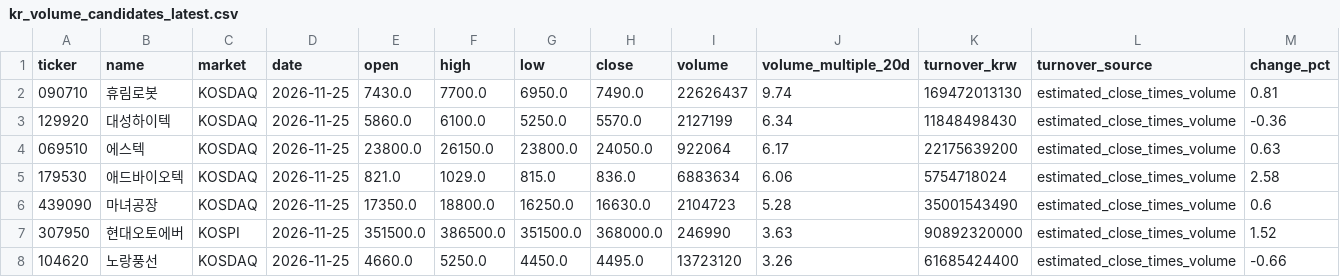
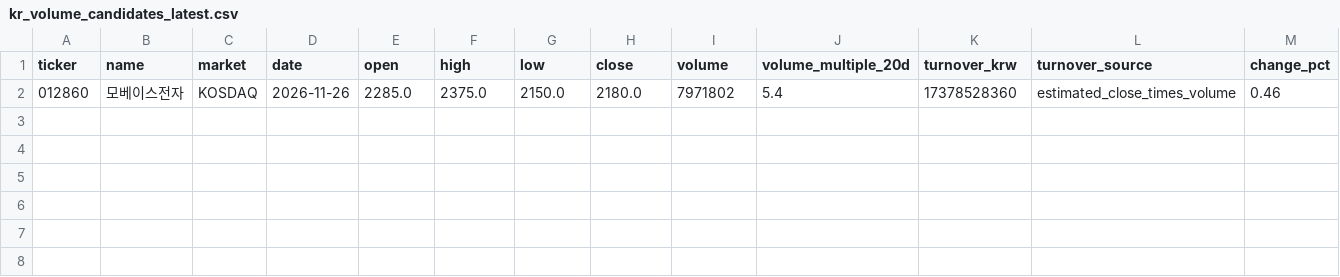
Before and after one commit to 052akim-cmyk/stock-research, a CSV file: reports/kr_volume_candidates_latest.csv, drawn as a sheet; only a part is shown; removed rows and columns are numbered as before the commit, all else as after; rows hold the shown columns only; the diff names each change by its address in the sheet, - before the commit and + after, or states it on an @@ line.

```diff
--- a/reports/kr_volume_candidates_latest.csv
+++ b/reports/kr_volume_candidates_latest.csv
-row 2: 090710 | 휴림로봇 | KOSDAQ | 2026-11-25 | 7430.0 | 7700.0 | 6950.0 | 7490.0 | 22626437 | 9.74 | 169472013130 | estimated_close_times_volume | 0.81
-row 3: 129920 | 대성하이텍 | KOSDAQ | 2026-11-25 | 5860.0 | 6100.0 | 5250.0 | 5570.0 | 2127199 | 6.34 | 11848498430 | estimated_close_times_volume | -0.36
-row 4: 069510 | 에스텍 | KOSDAQ | 2026-11-25 | 23800.0 | 26150.0 | 23800.0 | 24050.0 | 922064 | 6.17 | 22175639200 | estimated_close_times_volume | 0.63
-row 5: 179530 | 애드바이오텍 | KOSDAQ | 2026-11-25 | 821.0 | 1029.0 | 815.0 | 836.0 | 6883634 | 6.06 | 5754718024 | estimated_close_times_volume | 2.58
-row 6: 439090 | 마녀공장 | KOSDAQ | 2026-11-25 | 17350.0 | 18800.0 | 16250.0 | 16630.0 | 2104723 | 5.28 | 35001543490 | estimated_close_times_volume | 0.6
-row 7: 307950 | 현대오토에버 | KOSPI | 2026-11-25 | 351500.0 | 386500.0 | 351500.0 | 368000.0 | 246990 | 3.63 | 90892320000 | estimated_close_times_volume | 1.52
-row 8: 104620 | 노랑풍선 | KOSDAQ | 2026-11-25 | 4660.0 | 5250.0 | 4450.0 | 4495.0 | 13723120 | 3.26 | 61685424400 | estimated_close_times_volume | -0.66
+row 2: 012860 | 모베이스전자 | KOSDAQ | 2026-11-26 | 2285.0 | 2375.0 | 2150.0 | 2180.0 | 7971802 | 5.4 | 17378528360 | estimated_close_times_volume | 0.46
```
Also changed, not shown: reports/kr_all_latest.csv, reports/us_all_latest.csv, 9 other files.
